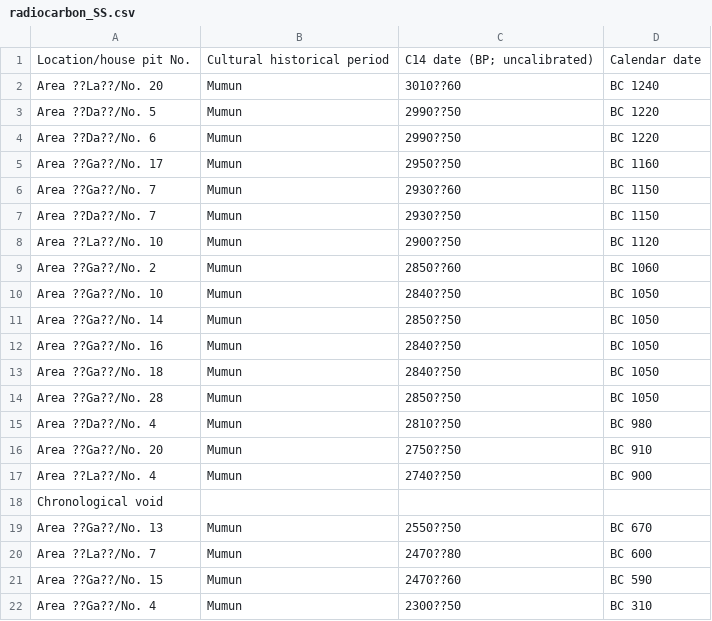
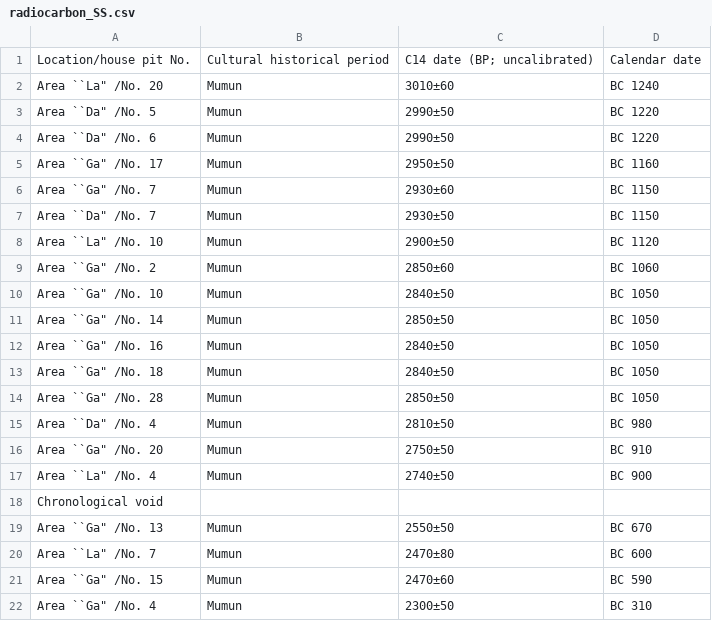
Before and after one commit to SeungkiKwak/Kwak_S_PhD_thesis, a CSV file: inst/rmarkdown_template/data/radiocarbon_SS.csv, drawn as a sheet.

```diff
--- a/inst/rmarkdown_template/data/radiocarbon_SS.csv
+++ b/inst/rmarkdown_template/data/radiocarbon_SS.csv
@@ -1,22 +1,22 @@
 Location/house pit No.,Cultural historical period,C14 date (BP; uncalibrated),Calendar date
-Area ??La??/No. 20 ,Mumun,3010??60,BC 1240
-Area ??Da??/No. 5,Mumun,2990??50,BC 1220
-Area ??Da??/No. 6,Mumun,2990??50,BC 1220
-Area ??Ga??/No. 17,Mumun,2950??50,BC 1160
-Area ??Ga??/No. 7,Mumun,2930??60,BC 1150
-Area ??Da??/No. 7,Mumun ,2930??50,BC 1150
-Area ??La??/No. 10,Mumun,2900??50,BC 1120
-Area ??Ga??/No. 2,Mumun,2850??60,BC 1060
-Area ??Ga??/No. 10,Mumun,2840??50,BC 1050
-Area ??Ga??/No. 14,Mumun,2850??50,BC 1050
-Area ??Ga??/No. 16,Mumun,2840??50,BC 1050
-Area ??Ga??/No. 18,Mumun,2840??50,BC 1050
-Area ??Ga??/No. 28,Mumun,2850??50,BC 1050
-Area ??Da??/No. 4,Mumun,2810??50,BC 980
-Area ??Ga??/No. 20,Mumun,2750??50,BC 910
-Area ??La??/No. 4,Mumun,2740??50,BC 900
+Area ``La" /No. 20,Mumun,3010±60,BC 1240
+Area ``Da" /No. 5,Mumun,2990±50,BC 1220
+Area ``Da" /No. 6,Mumun,2990±50,BC 1220
+Area ``Ga" /No. 17,Mumun,2950±50,BC 1160
+Area ``Ga" /No. 7,Mumun,2930±60,BC 1150
+Area ``Da" /No. 7,Mumun ,2930±50,BC 1150
+Area ``La" /No. 10,Mumun,2900±50,BC 1120
+Area ``Ga" /No. 2,Mumun,2850±60,BC 1060
+Area ``Ga" /No. 10,Mumun,2840±50,BC 1050
+Area ``Ga" /No. 14,Mumun,2850±50,BC 1050
+Area ``Ga" /No. 16,Mumun,2840±50,BC 1050
+Area ``Ga" /No. 18,Mumun,2840±50,BC 1050
+Area ``Ga" /No. 28,Mumun,2850±50,BC 1050
+Area ``Da" /No. 4,Mumun,2810±50,BC 980
+Area ``Ga" /No. 20,Mumun,2750±50,BC 910
+Area ``La" /No. 4,Mumun,2740±50,BC 900
 Chronological void,,,
-Area ??Ga??/No. 13,Mumun,2550??50,BC 670
-Area ??La??/No. 7,Mumun,2470??80,BC 600
-Area ??Ga??/No. 15,Mumun,2470??60,BC 590
-Area ??Ga??/No. 4,Mumun,2300??50,BC 310
+Area ``Ga" /No. 13,Mumun,2550±50,BC 670
+Area ``La" /No. 7,Mumun,2470±80,BC 600
+Area ``Ga" /No. 15,Mumun,2470±60,BC 590
+Area ``Ga" /No. 4,Mumun,2300±50,BC 310
```
Also changed, not shown: inst/rmarkdown_template/data/LM_EP.csv, inst/rmarkdown_template/data/LM_KM.csv, 15 other files.
